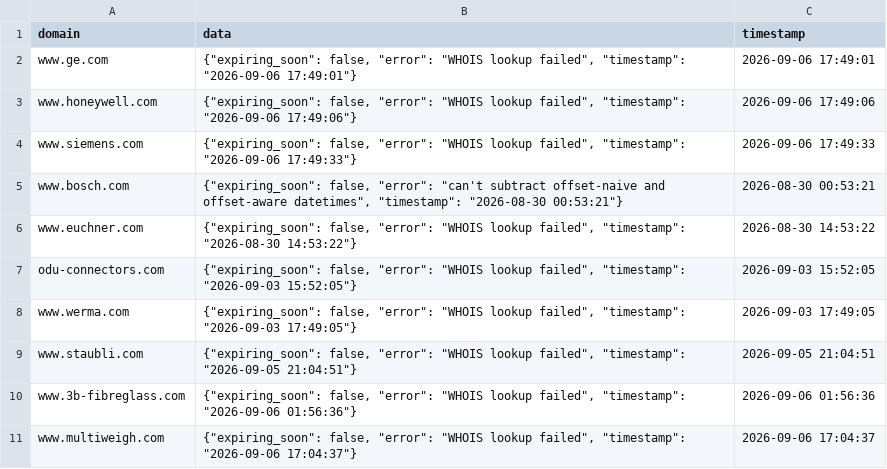
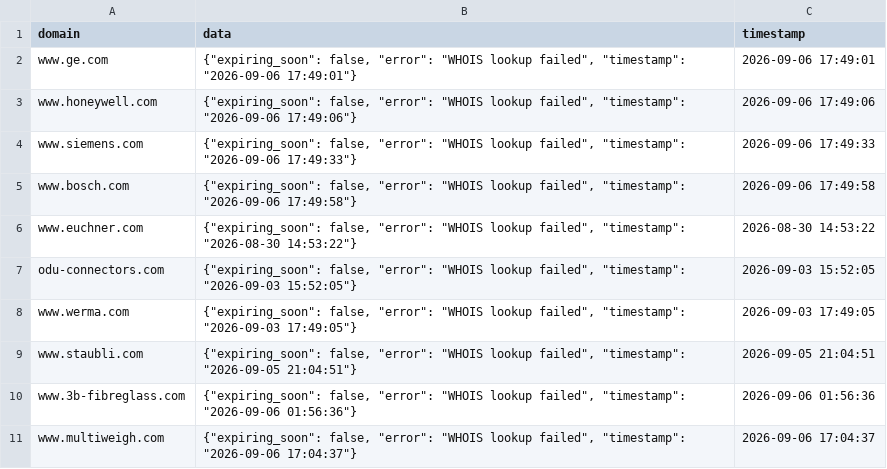
Before and after one commit to natasha-a-a/auditor, a CSV file: whois_cache/whois.csv, drawn as a sheet.

Commit message:
Auto-update whois.csv at 2026-09-06 17:49:58

```diff
--- a/whois_cache/whois.csv
+++ b/whois_cache/whois.csv
@@ -4,3 +4,3 @@ www.honeywell.com,"{""expiring_soon"": false, ""error"": ""WHOIS lookup failed""
 www.siemens.com,"{""expiring_soon"": false, ""error"": ""WHOIS lookup failed"", ""timestamp"": ""2026-09-06 17:49:33""}",2026-09-06 17:49:33
-www.bosch.com,"{""expiring_soon"": false, ""error"": ""can't subtract offset-naive and offset-aware datetimes"", ""timestamp"": ""2026-08-30 00:53:21""}",2026-08-30 00:53:21
+www.bosch.com,"{""expiring_soon"": false, ""error"": ""WHOIS lookup failed"", ""timestamp"": ""2026-09-06 17:49:58""}",2026-09-06 17:49:58
 www.euchner.com,"{""expiring_soon"": false, ""error"": ""WHOIS lookup failed"", ""timestamp"": ""2026-08-30 14:53:22""}",2026-08-30 14:53:22
```
